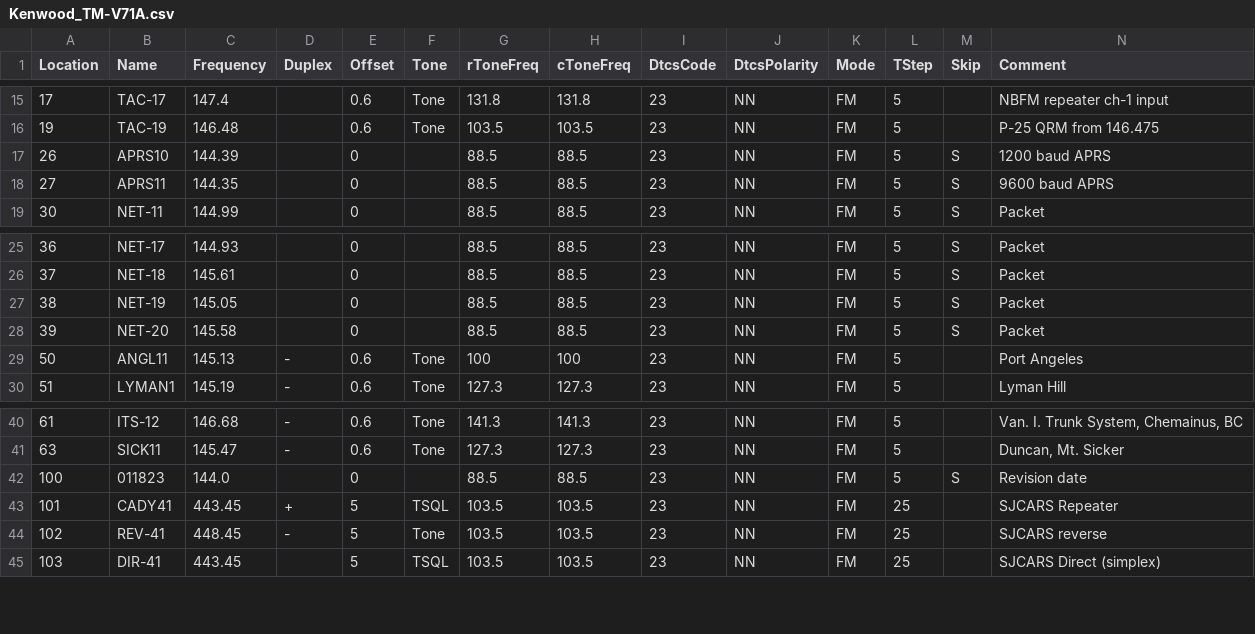
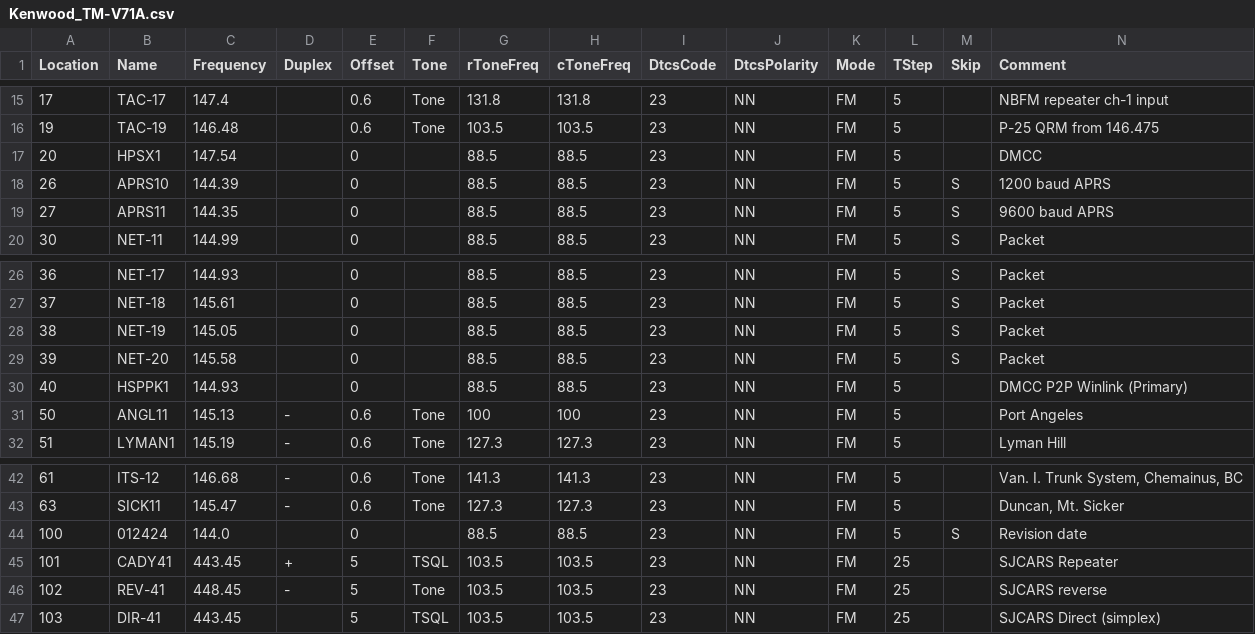
Before and after one commit to bhhoyer/SJACSflist, a CSV file: reffiles/Kenwood_TM-V71A.csv, drawn as a sheet; only a part is shown, gaps mark what is left out; addresses are those after the commit; rows hold the shown columns only; the diff names each change by its address in the sheet, - before the commit and + after, or states it on an @@ line.

```diff
--- a/reffiles/Kenwood_TM-V71A.csv
+++ b/reffiles/Kenwood_TM-V71A.csv
+row 17: 20 | HPSX1 | 147.54 |  | 0 |  | 88.5 | 88.5 | 23 | NN | FM | 5 |  | DMCC
+row 30: 40 | HSPPK1 | 144.93 |  | 0 |  | 88.5 | 88.5 | 23 | NN | FM | 5 |  | DMCC P2P Winlink (Primary)
-B44 (Name): 011823
+B44 (Name): 012424
```
Also changed, not shown: reffiles/Alinco_DR235.csv.
